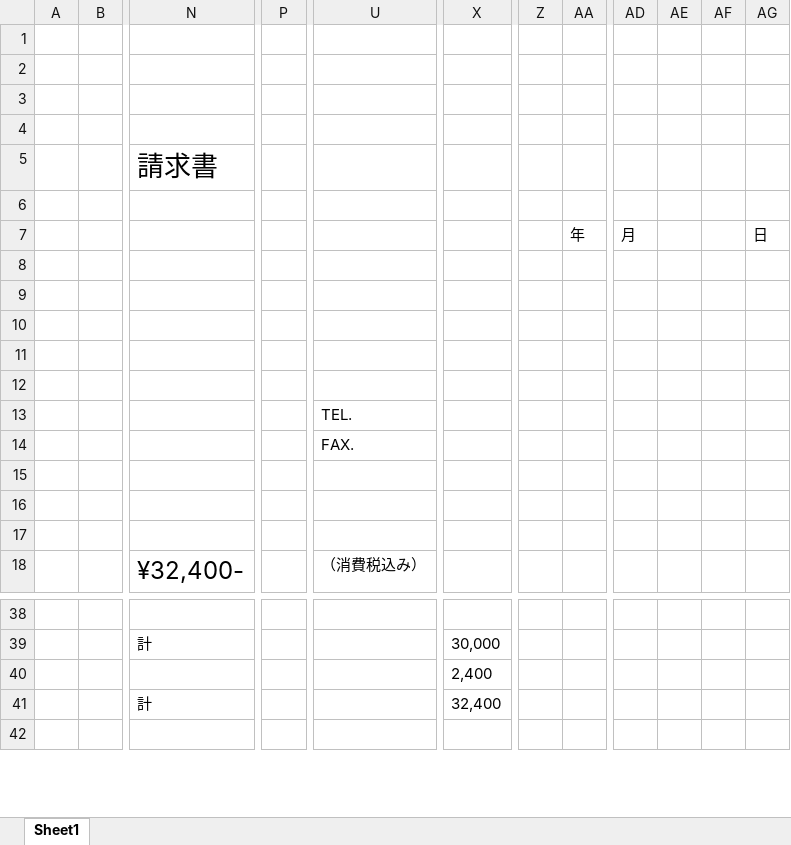
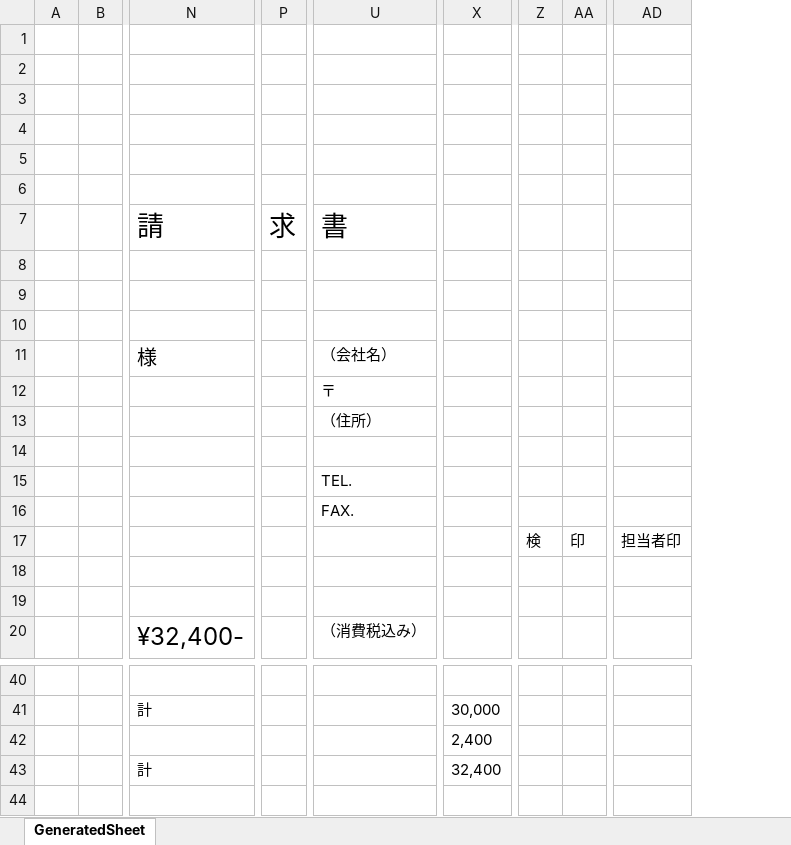
Before and after one commit to TakumiHata/Sheetling, an Excel workbook: data/out/動作確認/invoice-standard.xlsx, sheet GeneratedSheet, drawn as a sheet; only a part is shown, gaps mark what is left out; values as stored, in another font and other column widths than the file's, no borders; removed rows and columns are numbered as before the commit, all else as after; rows hold the shown columns only; the diff names each change by its address in the sheet, - before the commit and + after, or states it on an @@ line.

```diff
--- a/data/out/動作確認/invoice-standard.xlsx (sheet GeneratedSheet)
+++ b/data/out/動作確認/invoice-standard.xlsx (sheet GeneratedSheet)
-sheet tab: Sheet1
+sheet tab: GeneratedSheet
-column Z, empty
+column Z, row 17: 検
-column AD, row 7: 月
-column AE, empty
-column AF, empty
-column AG, row 7: 日
+column AD, row 17: 担当者印
-row 5:  |  | 請求書
-row 6:  |  |  |  |  |  |  | 年 | 月 |  |  | 日
+row 6: (empty)
+row 7:  |  | 請 | 求 | 書
-row 11: (empty)
+row 11:  |  | 様 |  | （会社名）
+row 12:  |  |  |  | 〒
+row 13:  |  |  |  | （住所）
-AA17: (empty)
+AA17: 印
-row 40:  |  |  |  |  | 2,400
+row 42:  |  |  |  |  | 2,400
```
Also changed, not shown: 6 other files.
